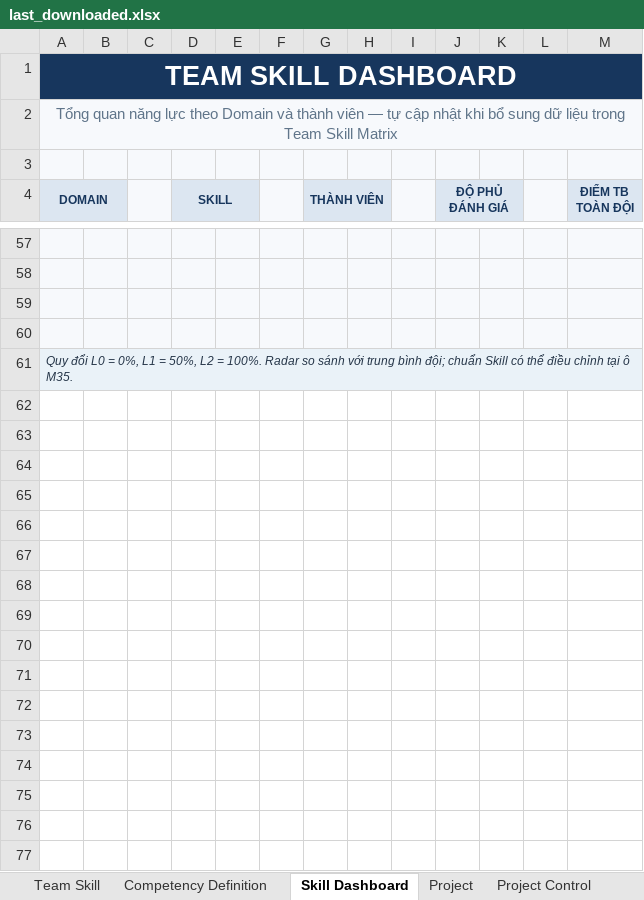
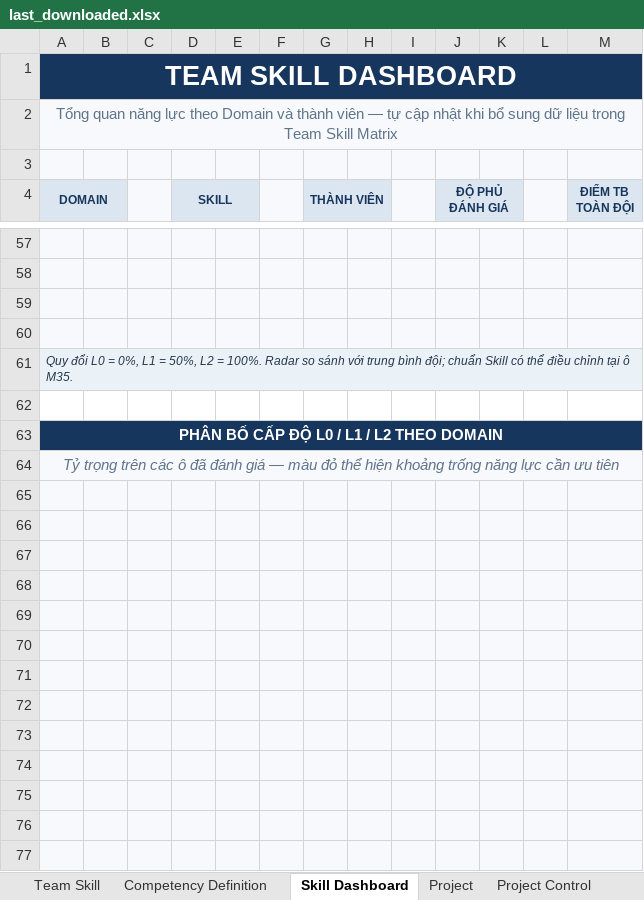
Before and after one commit to sanghp9669-star/Infrastructure_Skill, an Excel workbook: data/last_downloaded.xlsx, sheet Skill Dashboard, drawn as a sheet; only a part is shown, gaps mark what is left out; values as stored, in another font and other column widths than the file's, no borders; charts and pictures not drawn; the diff covers the shown part only; the diff names each change by its address in the sheet, - before the commit and + after, or states it on an @@ line.

```diff
--- a/data/last_downloaded.xlsx (sheet Skill Dashboard)
+++ b/data/last_downloaded.xlsx (sheet Skill Dashboard)
+row 62: (empty)
+row 63: PHÂN BỐ CẤP ĐỘ L0 / L1 / L2 THEO DOMAIN
+row 64: Tỷ trọng trên các ô đã đánh giá — màu đỏ thể hiện khoảng trống năng lực cần ưu tiên
+row 65: (empty)
+row 66: (empty)
+row 67: (empty)
+row 68: (empty)
+row 69: (empty)
+row 70: (empty)
+row 71: (empty)
+row 72: (empty)
+row 73: (empty)
+row 74: (empty)
+row 75: (empty)
+row 76: (empty)
+row 77: (empty)
```
Also changed, not shown: 73 added rows, 1 removed row and 3 edited cells elsewhere in this sheet, sheet Team Skill, other sheet tabs, charts or pictures, data/Infrastructure_Skill_Matrix_Updated.xlsx, 8 other files.
